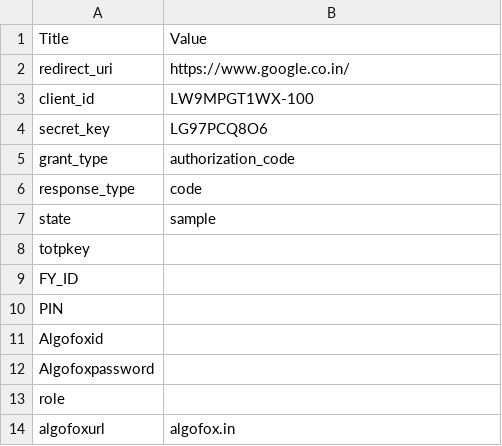
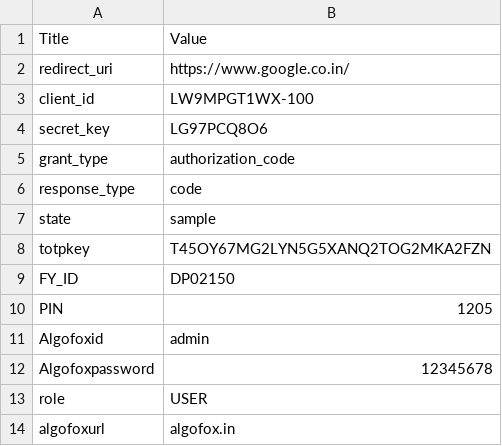
Before and after one commit to PulkitChadha125/AlgofoxLadderStrategy, a CSV file: Credentials.csv, drawn as a sheet.

```diff
--- a/Credentials.csv
+++ b/Credentials.csv
@@ -7,8 +7,8 @@ response_type,code
 state,sample
-totpkey,
-FY_ID,
-PIN,
-Algofoxid,
-Algofoxpassword,
-role,
+totpkey,T45OY67MG2LYN5G5XANQ2TOG2MKA2FZN
+FY_ID,DP02150
+PIN,1205
+Algofoxid,admin
+Algofoxpassword,12345678
+role,USER
 algofoxurl,algofox.in
```
Also changed, not shown: 6 other files.
